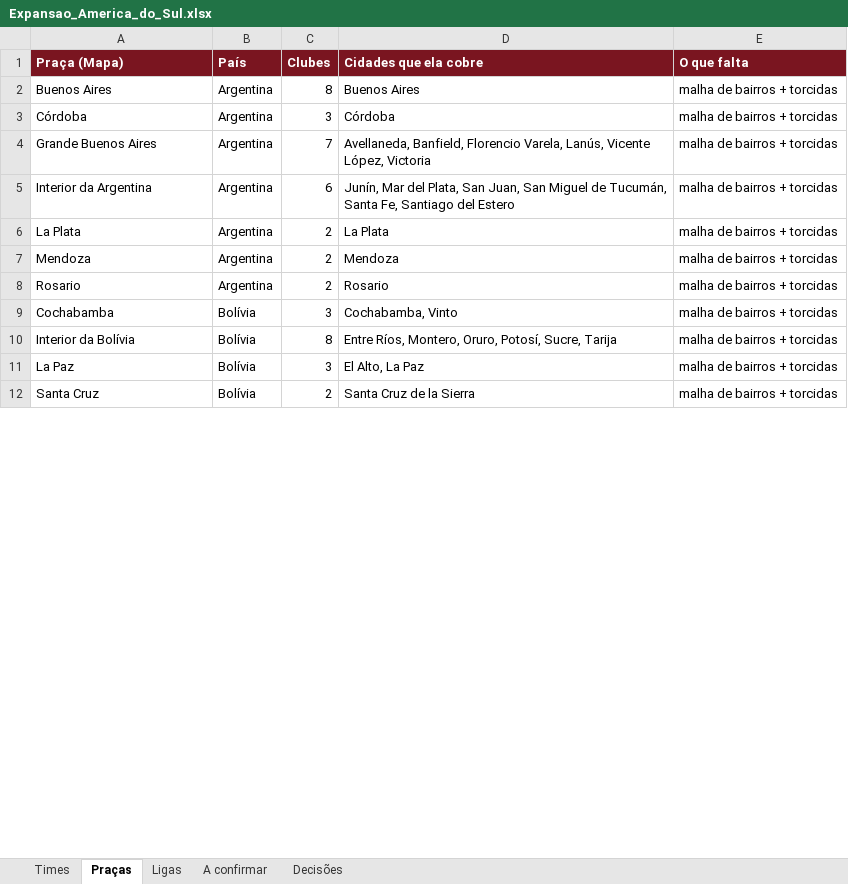
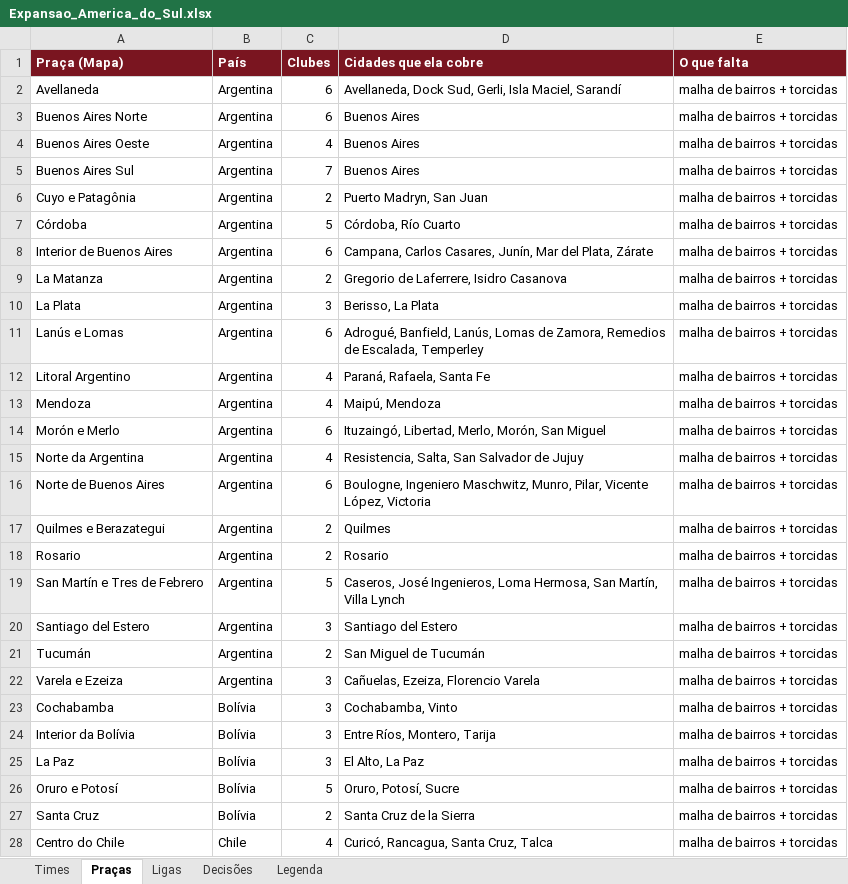
Before and after one commit to wilkerpietro/Jogo-torcidas, an Excel workbook: dados/fonte/Expansao_America_do_Sul.xlsx, sheet Praças, drawn as a sheet; only a part is shown; values as stored, in another font and other column widths than the file's, no borders; removed rows and columns are numbered as before the commit, all else as after; the diff covers the shown part only; the diff names each change by its address in the sheet, - before the commit and + after, or states it on an @@ line.

```diff
--- a/dados/fonte/Expansao_America_do_Sul.xlsx (sheet Praças)
+++ b/dados/fonte/Expansao_America_do_Sul.xlsx (sheet Praças)
-sheet tab: A confirmar
+sheet tab: Legenda
+row 2: Avellaneda | Argentina | 6 | Avellaneda, Dock Sud, Gerli, Isla Maciel, Sarandí | malha de bairros + torcidas
+row 3: Buenos Aires Norte | Argentina | 6 | Buenos Aires | malha de bairros + torcidas
+row 4: Buenos Aires Oeste | Argentina | 4 | Buenos Aires | malha de bairros + torcidas
-A5 (Praça (Mapa)): Buenos Aires
+A5 (Praça (Mapa)): Buenos Aires Sul
-C5 (Clubes): 8
+C5 (Clubes): 7
+row 6: Cuyo e Patagônia | Argentina | 2 | Puerto Madryn, San Juan | malha de bairros + torcidas
-C7 (Clubes): 3
+C7 (Clubes): 5
-D7 (Cidades que ela cobre): Córdoba
+D7 (Cidades que ela cobre): Córdoba, Río Cuarto
-row 4: Grande Buenos Aires | Argentina | 7 | Avellaneda, Banfield, Florencio Varela, Lanús, Vicente López, Victoria | malha de bairros + torcidas
-A8 (Praça (Mapa)): Interior da Argentina
+A8 (Praça (Mapa)): Interior de Buenos Aires
-D8 (Cidades que ela cobre): Junín, Mar del Plata, San Juan, San Miguel de Tucumán, Santa Fe, Santiago del Estero
+D8 (Cidades que ela cobre): Campana, Carlos Casares, Junín, Mar del Plata, Zárate
+row 9: La Matanza | Argentina | 2 | Gregorio de Laferrere, Isidro Casanova | malha de bairros + torcidas
-C10 (Clubes): 2
+C10 (Clubes): 3
-D10 (Cidades que ela cobre): La Plata
+D10 (Cidades que ela cobre): Berisso, La Plata
+row 11: Lanús e Lomas | Argentina | 6 | Adrogué, Banfield, Lanús, Lomas de Zamora, Remedios de Escalada, Temperley | malha de bairros + torcidas
+row 12: Litoral Argentino | Argentina | 4 | Paraná, Rafaela, Santa Fe | malha de bairros + torcidas
-C13 (Clubes): 2
+C13 (Clubes): 4
-D13 (Cidades que ela cobre): Mendoza
+D13 (Cidades que ela cobre): Maipú, Mendoza
+row 14: Morón e Merlo | Argentina | 6 | Ituzaingó, Libertad, Merlo, Morón, San Miguel | malha de bairros + torcidas
+row 15: Norte da Argentina | Argentina | 4 | Resistencia, Salta, San Salvador de Jujuy | malha de bairros + torcidas
+row 16: Norte de Buenos Aires | Argentina | 6 | Boulogne, Ingeniero Maschwitz, Munro, Pilar, Vicente López, Victoria | malha de bairros + torcidas
+row 17: Quilmes e Berazategui | Argentina | 2 | Quilmes | malha de bairros + torcidas
+row 19: San Martín e Tres de Febrero | Argentina | 5 | Caseros, José Ingenieros, Loma Hermosa, San Martín, Villa Lynch | malha de bairros + torcidas
+row 20: Santiago del Estero | Argentina | 3 | Santiago del Estero | malha de bairros + torcidas
+row 21: Tucumán | Argentina | 2 | San Miguel de Tucumán | malha de bairros + torcidas
+row 22: Varela e Ezeiza | Argentina | 3 | Cañuelas, Ezeiza, Florencio Varela | malha de bairros + torcidas
-C24 (Clubes): 8
+C24 (Clubes): 3
-D24 (Cidades que ela cobre): Entre Ríos, Montero, Oruro, Potosí, Sucre, Tarija
+D24 (Cidades que ela cobre): Entre Ríos, Montero, Tarija
+row 26: Oruro e Potosí | Bolívia | 5 | Oruro, Potosí, Sucre | malha de bairros + torcidas
+row 28: Centro do Chile | Chile | 4 | Curicó, Rancagua, Santa Cruz, Talca | malha de bairros + torcidas
```
Also changed, not shown: 18 added rows, 3 removed rows and 21 edited cells elsewhere in this sheet, sheet Times, sheet Ligas, 1 other file.
